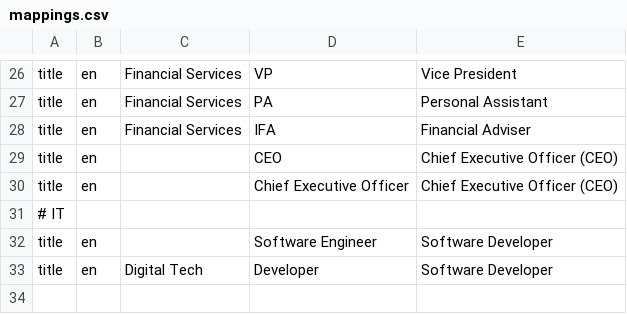
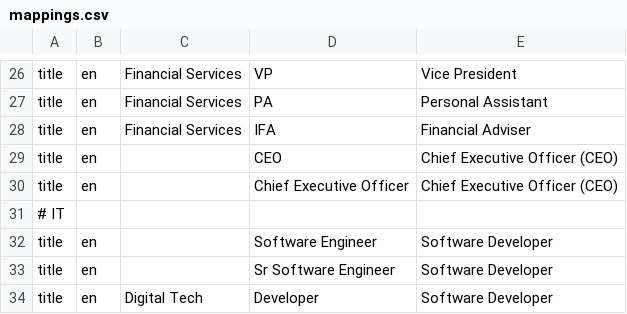
Before and after one commit to devm1023/GeekTalentDB, a CSV file: runs/mappings.csv, drawn as a sheet; only a part is shown, gaps mark what is left out; the diff names each change by its address in the sheet, - before the commit and + after, or states it on an @@ line.

```diff
--- a/runs/mappings.csv
+++ b/runs/mappings.csv
+row 33: title | en |  | Sr Software Engineer | Software Developer
```
Also changed, not shown: 4 other files.
